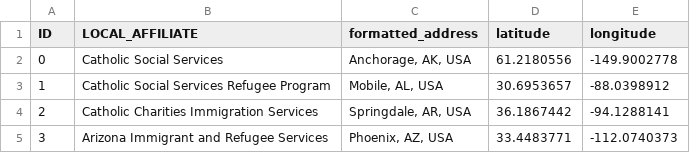
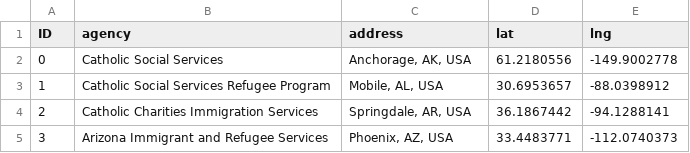
Before and after one commit to iamswain25/refugees, a CSV file: refined_data/agencies.csv, drawn as a sheet; only a part is shown.

Commit message:
added agencies

```diff
--- a/refined_data/agencies.csv
+++ b/refined_data/agencies.csv
@@ -1,2 +1,2 @@
-ID,LOCAL_AFFILIATE,formatted_address,latitude,longitude
+ID,agency,address,lat,lng
 0,"Catholic Social Services","Anchorage, AK, USA",61.2180556,-149.9002778
```
Also changed, not shown: 2 other files.
